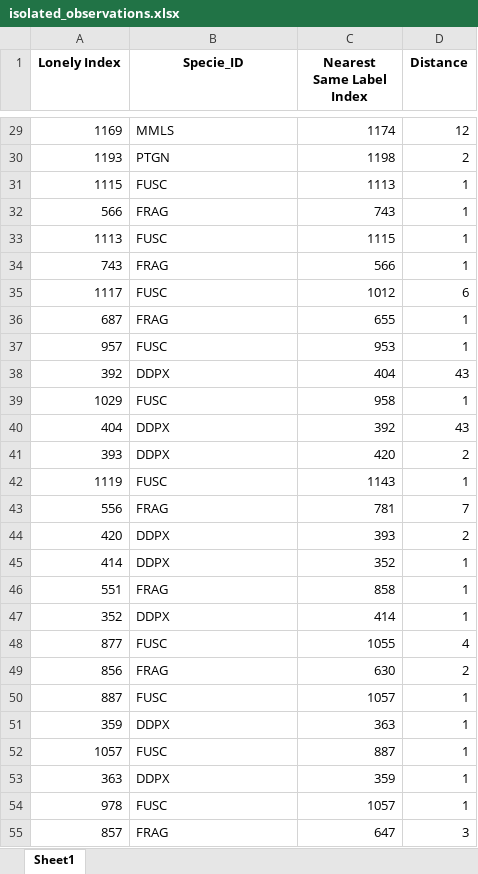
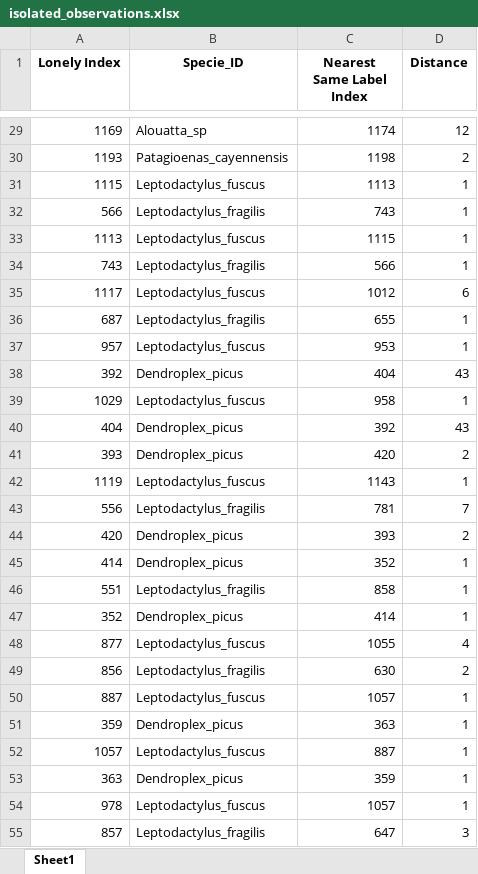
Before and after one commit to jongalon/Isolated_Observations, an Excel workbook: output/Automatic_Labeling_Kyoogu/isolated_observations.xlsx, sheet Sheet1, drawn as a sheet; only a part is shown, gaps mark what is left out; values as stored, in another font and other column widths than the file's, no borders; the diff covers the shown part only; the diff names each change by its address in the sheet, - before the commit and + after, or states it on an @@ line.

```diff
--- a/output/Automatic_Labeling_Kyoogu/isolated_observations.xlsx (sheet Sheet1)
+++ b/output/Automatic_Labeling_Kyoogu/isolated_observations.xlsx (sheet Sheet1)
-B29 (Specie_ID): MMLS
+B29 (Specie_ID): Alouatta_sp
-B30 (Specie_ID): PTGN
+B30 (Specie_ID): Patagioenas_cayennensis
-B31 (Specie_ID): FUSC
+B31 (Specie_ID): Leptodactylus_fuscus
-B32 (Specie_ID): FRAG
+B32 (Specie_ID): Leptodactylus_fragilis
-B33 (Specie_ID): FUSC
+B33 (Specie_ID): Leptodactylus_fuscus
-B34 (Specie_ID): FRAG
+B34 (Specie_ID): Leptodactylus_fragilis
-B35 (Specie_ID): FUSC
+B35 (Specie_ID): Leptodactylus_fuscus
-B36 (Specie_ID): FRAG
+B36 (Specie_ID): Leptodactylus_fragilis
-B37 (Specie_ID): FUSC
+B37 (Specie_ID): Leptodactylus_fuscus
-B38 (Specie_ID): DDPX
+B38 (Specie_ID): Dendroplex_picus
-B39 (Specie_ID): FUSC
+B39 (Specie_ID): Leptodactylus_fuscus
-B40:B41 (Specie_ID): DDPX
+B40:B41 (Specie_ID): Dendroplex_picus
-B42 (Specie_ID): FUSC
+B42 (Specie_ID): Leptodactylus_fuscus
-B43 (Specie_ID): FRAG
+B43 (Specie_ID): Leptodactylus_fragilis
-B44:B45 (Specie_ID): DDPX
+B44:B45 (Specie_ID): Dendroplex_picus
-B46 (Specie_ID): FRAG
+B46 (Specie_ID): Leptodactylus_fragilis
-B47 (Specie_ID): DDPX
+B47 (Specie_ID): Dendroplex_picus
-B48 (Specie_ID): FUSC
+B48 (Specie_ID): Leptodactylus_fuscus
-B49 (Specie_ID): FRAG
+B49 (Specie_ID): Leptodactylus_fragilis
-B50 (Specie_ID): FUSC
+B50 (Specie_ID): Leptodactylus_fuscus
-B51 (Specie_ID): DDPX
+B51 (Specie_ID): Dendroplex_picus
-B52 (Specie_ID): FUSC
+B52 (Specie_ID): Leptodactylus_fuscus
-B53 (Specie_ID): DDPX
+B53 (Specie_ID): Dendroplex_picus
-B54 (Specie_ID): FUSC
+B54 (Specie_ID): Leptodactylus_fuscus
-B55 (Specie_ID): FRAG
+B55 (Specie_ID): Leptodactylus_fragilis
```
Also changed, not shown: 81 edited cells elsewhere in this sheet, data/Automatic_Labeling_Kyoogu/Labeled_Data_With_FCCs.xlsx, data/Automatic_Labeling_Kyoogu/Reduced_dataframe_FA2.xlsx, 9 other files.
